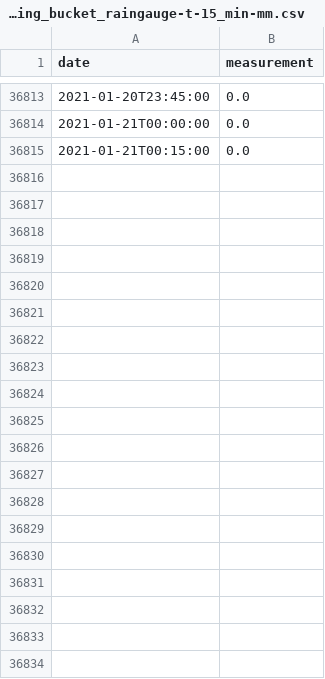
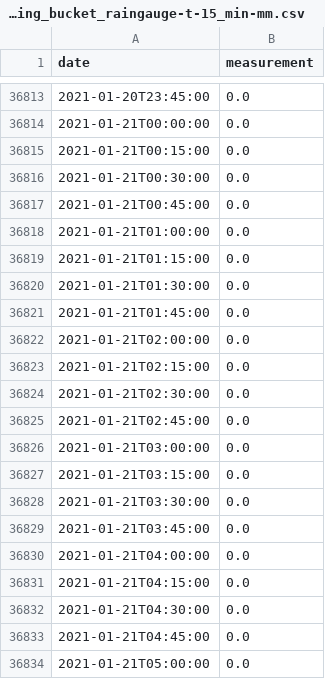
Before and after one commit to sgrieve/auto-chesswatch, a CSV file: data/278744TP-rainfall-tipping_bucket_raingauge-t-15_min-mm.csv, drawn as a sheet; only a part is shown, gaps mark what is left out; the diff covers the shown part only; the diff names each change by its address in the sheet, - before the commit and + after, or states it on an @@ line.

```diff
--- a/data/278744TP-rainfall-tipping_bucket_raingauge-t-15_min-mm.csv
+++ b/data/278744TP-rainfall-tipping_bucket_raingauge-t-15_min-mm.csv
+row 36816: 2021-01-21T00:30:00 | 0.0
+row 36817: 2021-01-21T00:45:00 | 0.0
+row 36818: 2021-01-21T01:00:00 | 0.0
+row 36819: 2021-01-21T01:15:00 | 0.0
+row 36820: 2021-01-21T01:30:00 | 0.0
+row 36821: 2021-01-21T01:45:00 | 0.0
+row 36822: 2021-01-21T02:00:00 | 0.0
+row 36823: 2021-01-21T02:15:00 | 0.0
+row 36824: 2021-01-21T02:30:00 | 0.0
+row 36825: 2021-01-21T02:45:00 | 0.0
+row 36826: 2021-01-21T03:00:00 | 0.0
+row 36827: 2021-01-21T03:15:00 | 0.0
+row 36828: 2021-01-21T03:30:00 | 0.0
+row 36829: 2021-01-21T03:45:00 | 0.0
+row 36830: 2021-01-21T04:00:00 | 0.0
+row 36831: 2021-01-21T04:15:00 | 0.0
+row 36832: 2021-01-21T04:30:00 | 0.0
+row 36833: 2021-01-21T04:45:00 | 0.0
+row 36834: 2021-01-21T05:00:00 | 0.0
```
Also changed, not shown: 17 added rows elsewhere in this file, 7 other files.
